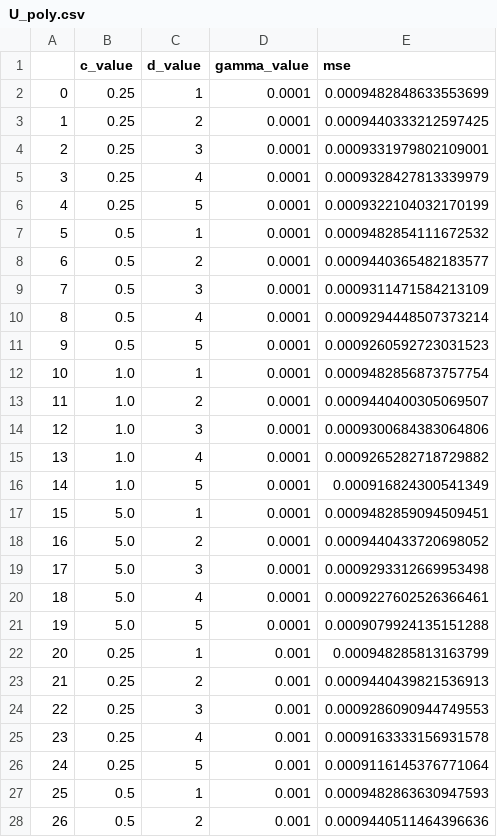
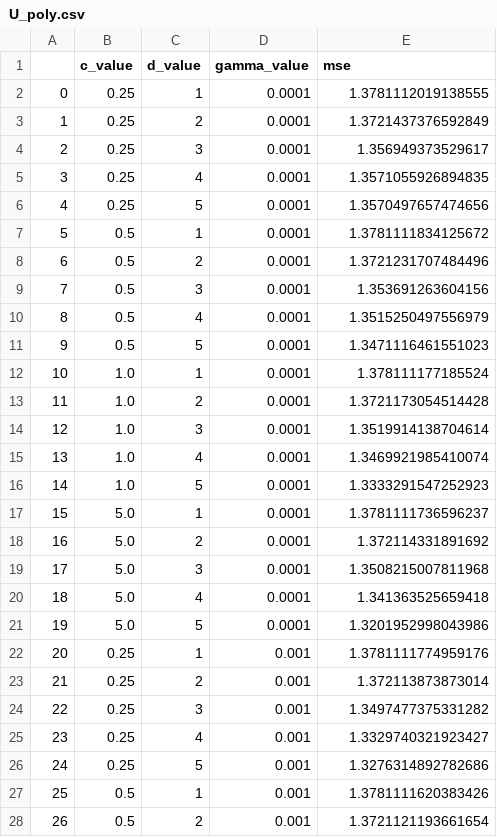
Before and after one commit to yb6599/AMATH563_PDERegression, a CSV file: results/ks/U_poly.csv, drawn as a sheet; only a part is shown; the diff covers the shown part only.

Commit message:
BUG: Removed normalization and produced better results

```diff
--- a/results/ks/U_poly.csv
+++ b/results/ks/U_poly.csv
@@ -1,28 +1,28 @@
 ,c_value,d_value,gamma_value,mse
-0,0.25,1,0.0001,0.0009482848633553699
-1,0.25,2,0.0001,0.0009440333212597425
-2,0.25,3,0.0001,0.0009331979802109001
-3,0.25,4,0.0001,0.0009328427813339979
-4,0.25,5,0.0001,0.0009322104032170199
-5,0.5,1,0.0001,0.0009482854111672532
-6,0.5,2,0.0001,0.0009440365482183577
-7,0.5,3,0.0001,0.0009311471584213109
-8,0.5,4,0.0001,0.0009294448507373214
-9,0.5,5,0.0001,0.0009260592723031523
-10,1.0,1,0.0001,0.0009482856873757754
-11,1.0,2,0.0001,0.0009440400305069507
-12,1.0,3,0.0001,0.0009300684383064806
-13,1.0,4,0.0001,0.0009265282718729882
-14,1.0,5,0.0001,0.000916824300541349
-15,5.0,1,0.0001,0.0009482859094509451
-16,5.0,2,0.0001,0.0009440433720698052
-17,5.0,3,0.0001,0.0009293312669953498
-18,5.0,4,0.0001,0.0009227602526366461
-19,5.0,5,0.0001,0.0009079924135151288
-20,0.25,1,0.001,0.000948285813163799
-21,0.25,2,0.001,0.0009440439821536913
-22,0.25,3,0.001,0.0009286090944749553
-23,0.25,4,0.001,0.0009163333156931578
-24,0.25,5,0.001,0.0009116145376771064
-25,0.5,1,0.001,0.0009482863630947593
-26,0.5,2,0.001,0.0009440511464396636
+0,0.25,1,0.0001,1.3781112019138555
+1,0.25,2,0.0001,1.3721437376592849
+2,0.25,3,0.0001,1.356949373529617
+3,0.25,4,0.0001,1.3571055926894835
+4,0.25,5,0.0001,1.3570497657474656
+5,0.5,1,0.0001,1.3781111834125672
+6,0.5,2,0.0001,1.3721231707484496
+7,0.5,3,0.0001,1.353691263604156
+8,0.5,4,0.0001,1.3515250497556979
+9,0.5,5,0.0001,1.3471116461551023
+10,1.0,1,0.0001,1.378111177185524
+11,1.0,2,0.0001,1.3721173054514428
+12,1.0,3,0.0001,1.3519914138704614
+13,1.0,4,0.0001,1.3469921985410074
+14,1.0,5,0.0001,1.3333291547252923
+15,5.0,1,0.0001,1.3781111736596237
+16,5.0,2,0.0001,1.372114331891692
+17,5.0,3,0.0001,1.3508215007811968
+18,5.0,4,0.0001,1.341363525659418
+19,5.0,5,0.0001,1.3201952998043986
+20,0.25,1,0.001,1.3781111774959176
+21,0.25,2,0.001,1.372113873873014
+22,0.25,3,0.001,1.3497477375331282
+23,0.25,4,0.001,1.3329740321923427
+24,0.25,5,0.001,1.3276314892782686
+25,0.5,1,0.001,1.3781111620383426
+26,0.5,2,0.001,1.3721121193661654
```
Also changed, not shown: 33 edited cells elsewhere in this file, results/burgers/K_poly.csv, results/burgers/K_sigmoid.csv, 36 other files.
